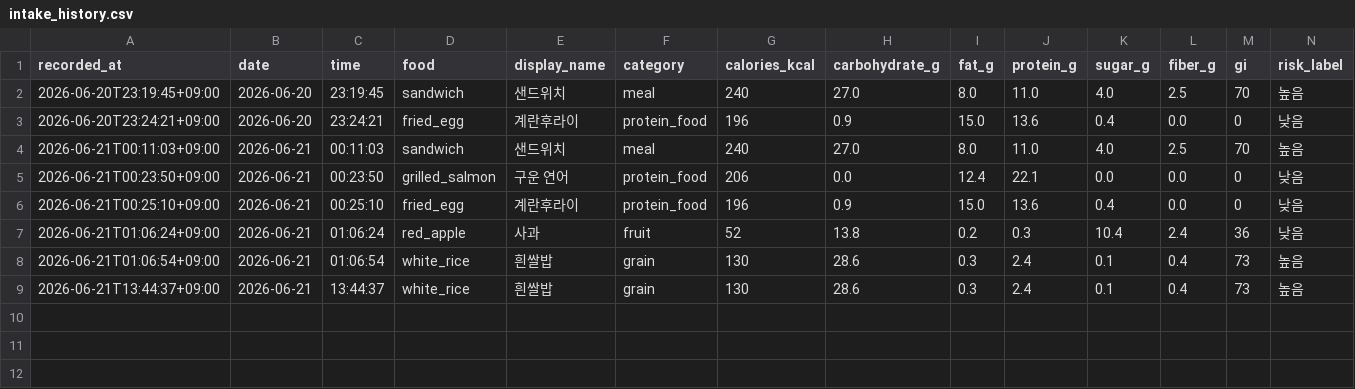
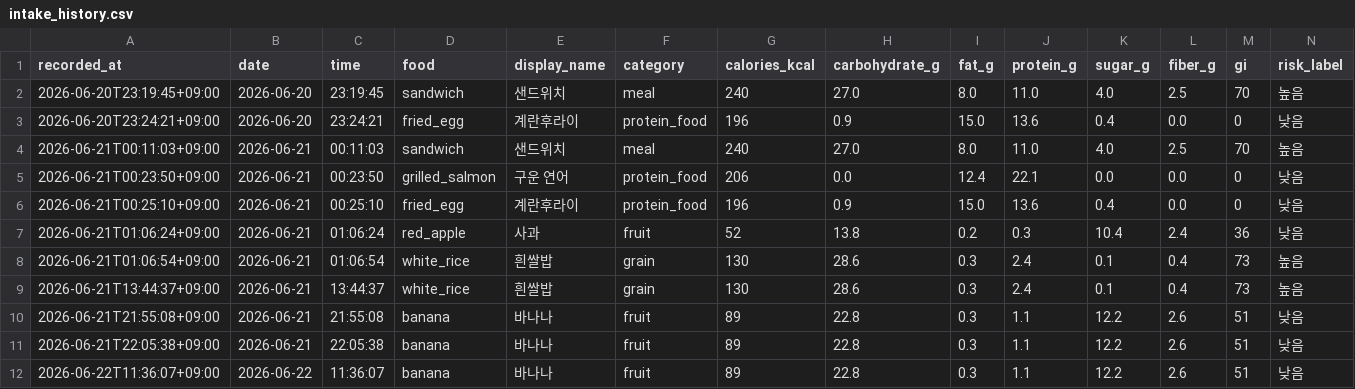
Before and after one commit to seoyeon-ss/osp-project, a CSV file: backend/intake_history.csv, drawn as a sheet; the diff names each change by its address in the sheet, - before the commit and + after, or states it on an @@ line.

```diff
--- a/backend/intake_history.csv
+++ b/backend/intake_history.csv
+row 10: 2026-06-21T21:55:08+09:00 | 2026-06-21 | 21:55:08 | banana | 바나나 | fruit | 89 | 22.8 | 0.3 | 1.1 | 12.2 | 2.6 | 51 | 낮음
+row 11: 2026-06-21T22:05:38+09:00 | 2026-06-21 | 22:05:38 | banana | 바나나 | fruit | 89 | 22.8 | 0.3 | 1.1 | 12.2 | 2.6 | 51 | 낮음
+row 12: 2026-06-22T11:36:07+09:00 | 2026-06-22 | 11:36:07 | banana | 바나나 | fruit | 89 | 22.8 | 0.3 | 1.1 | 12.2 | 2.6 | 51 | 낮음
```
Also changed, not shown: 8 other files.
